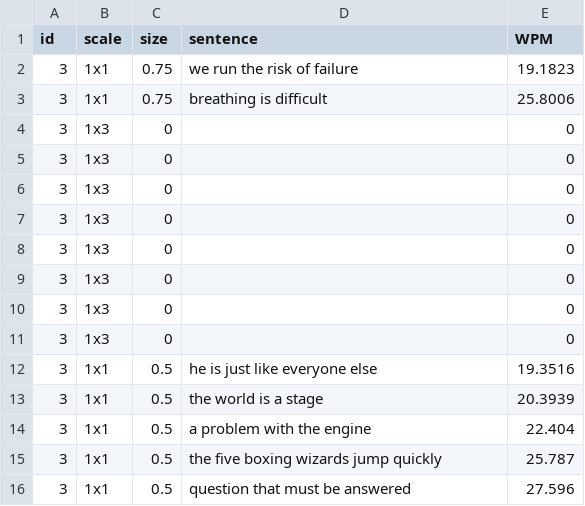
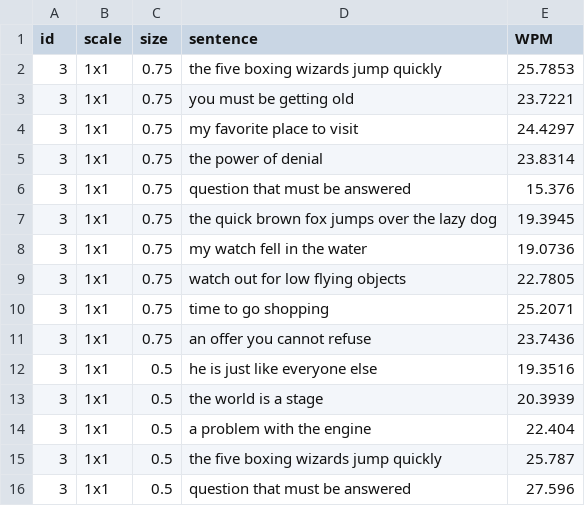
Before and after one commit to coolyangzc/IndirectGestureKeyboard_UserStudy, a CSV file: Study1/res/WPM_3.csv, drawn as a sheet; only a part is shown.

Commit message:
Study1 User3 Data

```diff
--- a/Study1/res/WPM_3.csv
+++ b/Study1/res/WPM_3.csv
@@ -1,12 +1,12 @@
 id,scale,size,sentence,WPM
-3,1x1,0.75,we run the risk of failure,19.1823
-3,1x1,0.75,breathing is difficult,25.8006
-3,1x3,0,,0
-3,1x3,0,,0
-3,1x3,0,,0
-3,1x3,0,,0
-3,1x3,0,,0
-3,1x3,0,,0
-3,1x3,0,,0
-3,1x3,0,,0
+3,1x1,0.75,the five boxing wizards jump quickly,25.7853
+3,1x1,0.75,you must be getting old,23.7221
+3,1x1,0.75,my favorite place to visit,24.4297
+3,1x1,0.75,the power of denial,23.8314
+3,1x1,0.75,question that must be answered,15.376
+3,1x1,0.75,the quick brown fox jumps over the lazy dog,19.3945
+3,1x1,0.75,my watch fell in the water,19.0736
+3,1x1,0.75,watch out for low flying objects,22.7805
+3,1x1,0.75,time to go shopping,25.2071
+3,1x1,0.75,an offer you cannot refuse,23.7436
 3,1x1,0.5,he is just like everyone else,19.3516
```
Also changed, not shown: Study1/res/Candidate_1to5.csv, Study1/res/Candidate_3.csv, 12 other files.
